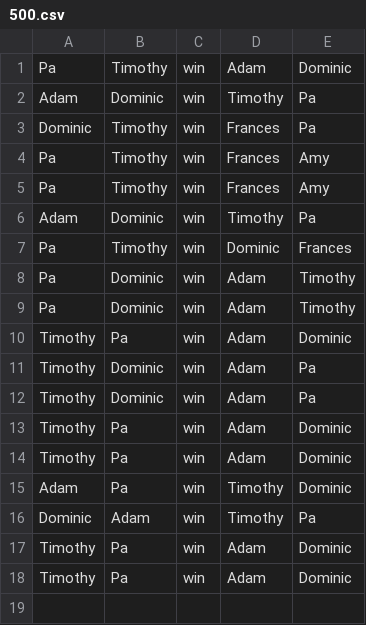
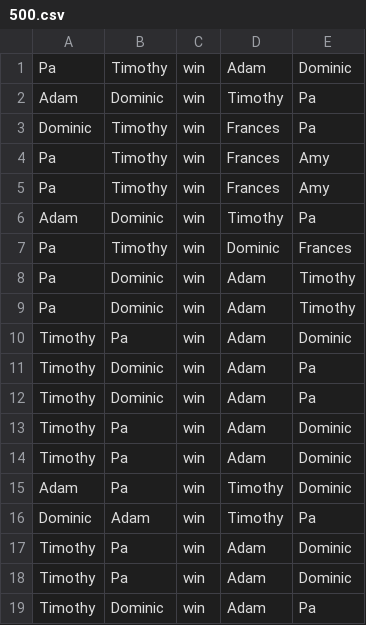
Before and after one commit to timgurto/Elo, a CSV file: 500.csv, drawn as a sheet.

```diff
--- a/500.csv
+++ b/500.csv
@@ -18 +18,2 @@ Timothy,Pa,win,Adam,Dominic
 Timothy,Pa,win,Adam,Dominic
+Timothy,Dominic,win,Adam,Pa
```
Also changed, not shown: mtg.csv, 3 other files.
